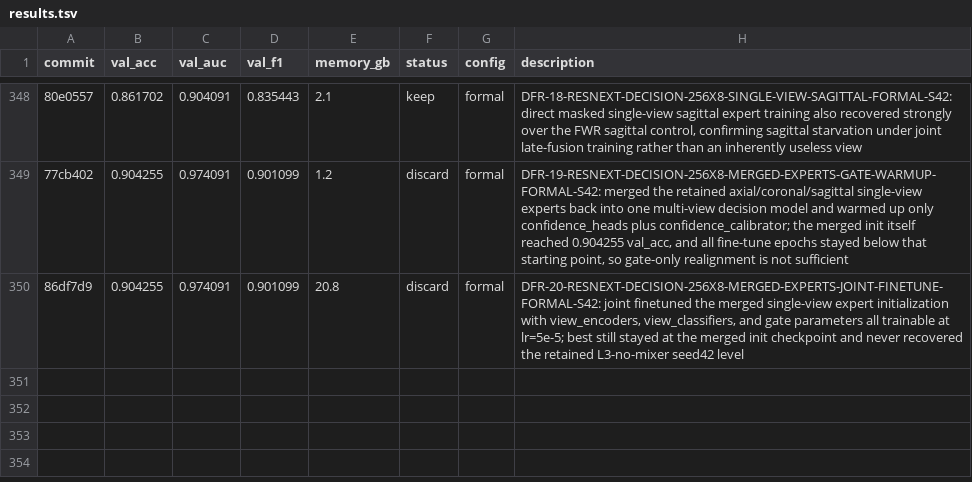
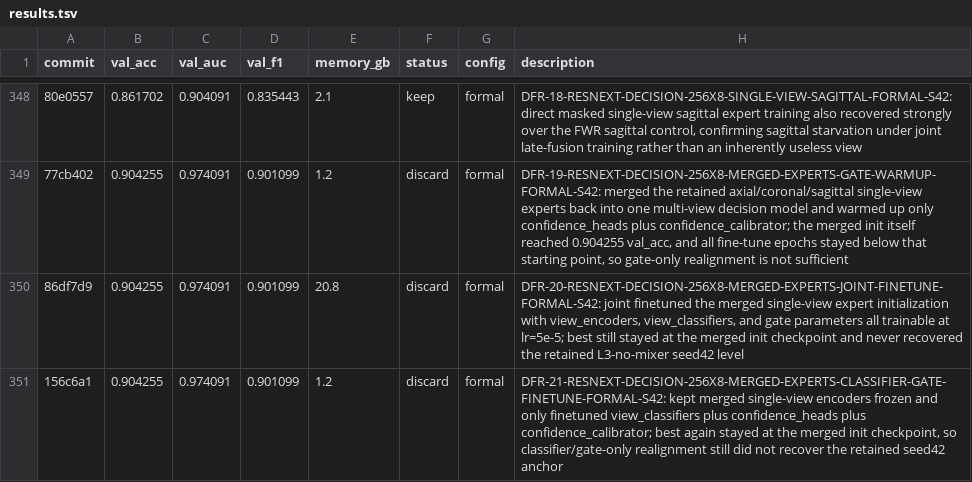
Before and after one commit to justgooo/ankle-recognition, a TSV file: results.tsv, drawn as a sheet; only a part is shown, gaps mark what is left out; the diff names each change by its address in the sheet, - before the commit and + after, or states it on an @@ line.

```diff
--- a/results.tsv
+++ b/results.tsv
+row 351: 156c6a1 | 0.904255 | 0.974091 | 0.901099 | 1.2 | discard | formal | DFR-21-RESNEXT-DECISION-256X8-MERGED-EXPERTS-CLASSIFIER-GATE-FINETUNE-FORMAL-S42: kept merged single-view encoders frozen and only finetuned view_classifiers plus confidence_heads plus confidence_calibrator; best again stayed at the merged init checkpoint, so classifier/gate-only realignment still did not recover the retained seed42 anchor
```
Also changed, not shown: 3 other files.
